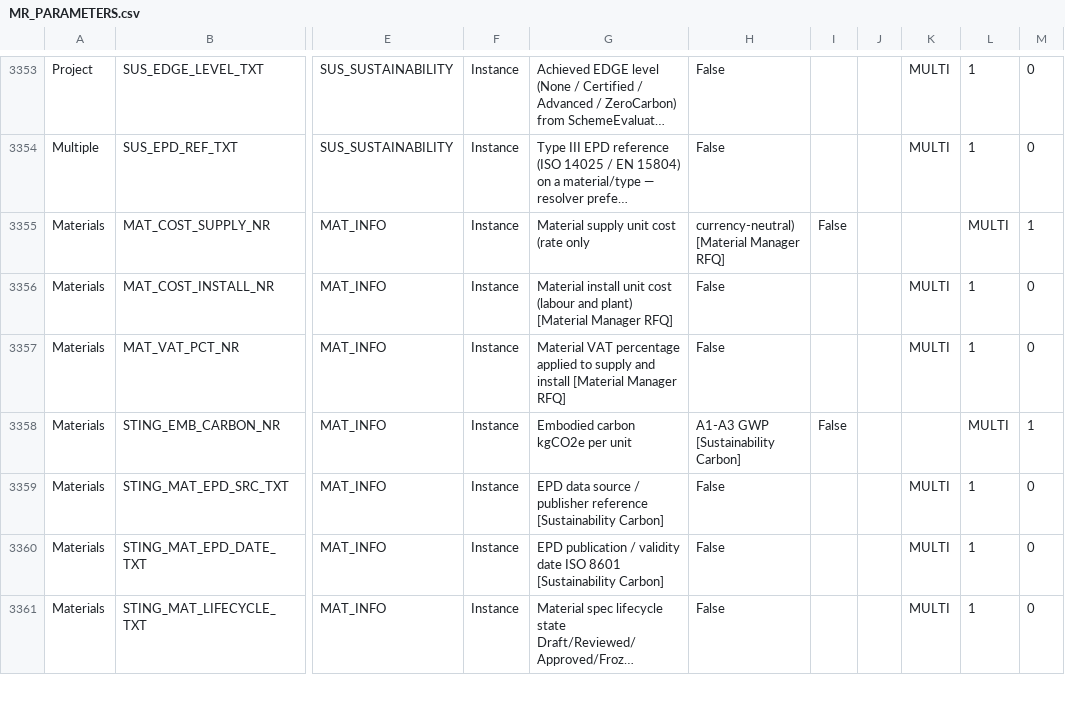
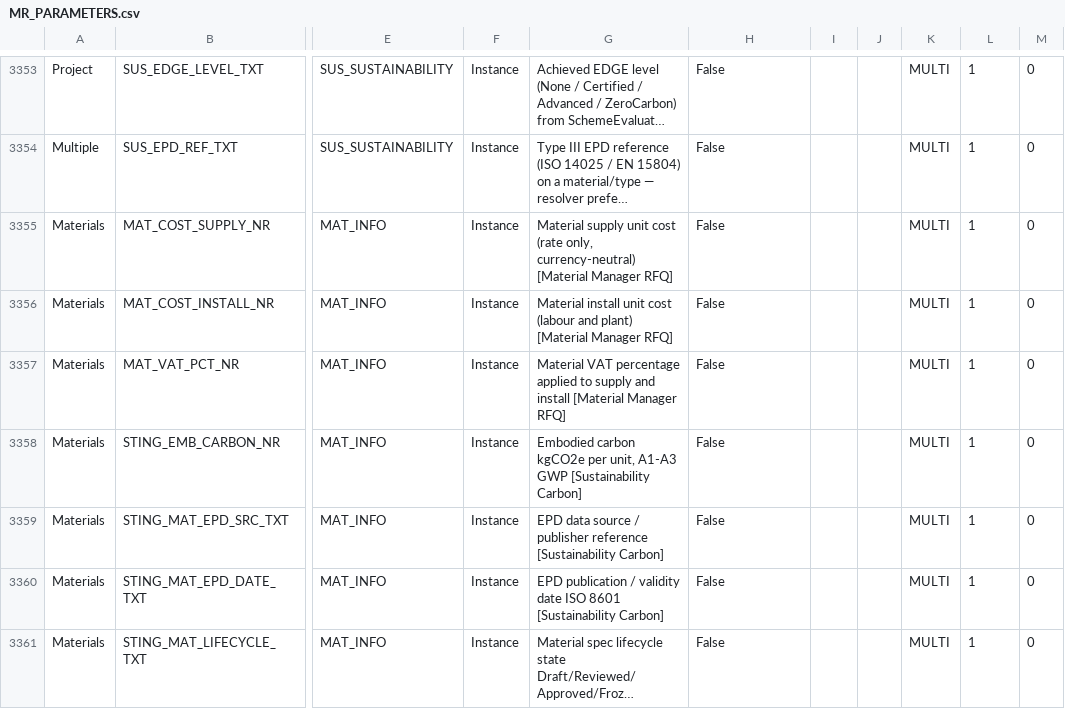
Before and after one commit to beckykyomugisha/STINGTOOLS, a CSV file: StingTools/Data/MR_PARAMETERS.csv, drawn as a sheet; only a part is shown, gaps mark what is left out; long unchanged cells end in …; the diff covers the shown part only; the diff names each change by its address in the sheet, - before the commit and + after, or states it on an @@ line.

```diff
--- a/StingTools/Data/MR_PARAMETERS.csv
+++ b/StingTools/Data/MR_PARAMETERS.csv
-G3355: …cost (rate only
+G3355: …cost (rate only, currency-neutral) [Material Manager RFQ]
-H3355: currency-neutral) [Material Manager RFQ]
+H3355: False
-I3355: False
+I3355: (empty)
-K3355: (empty)
+K3355: MULTI
-L3355: MULTI
+L3355: 1
-M3355: 1
+M3355: 0
-G3358: …kgCO2e per unit
+G3358: …kgCO2e per unit, A1-A3 GWP [Sustainability Carbon]
-H3358: A1-A3 GWP [Sustainability Carbon]
+H3358: False
-I3358: False
+I3358: (empty)
-K3358: (empty)
+K3358: MULTI
-L3358: MULTI
+L3358: 1
-M3358: 1
+M3358: 0
```
Also changed, not shown: 30 edited cells elsewhere in this file, 1 other file.
